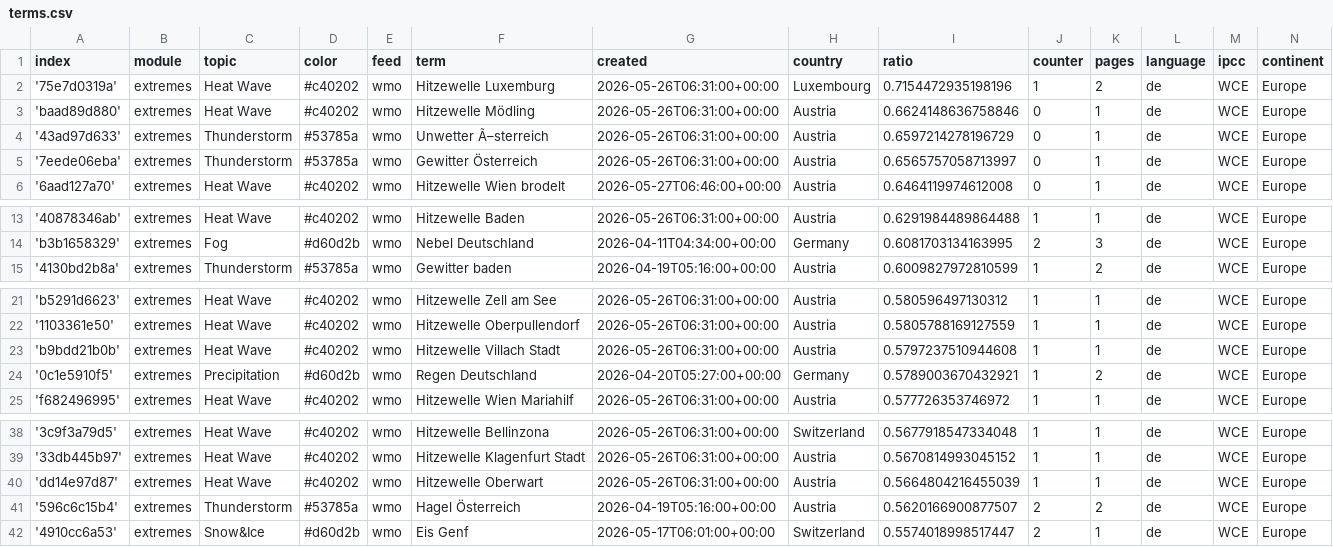
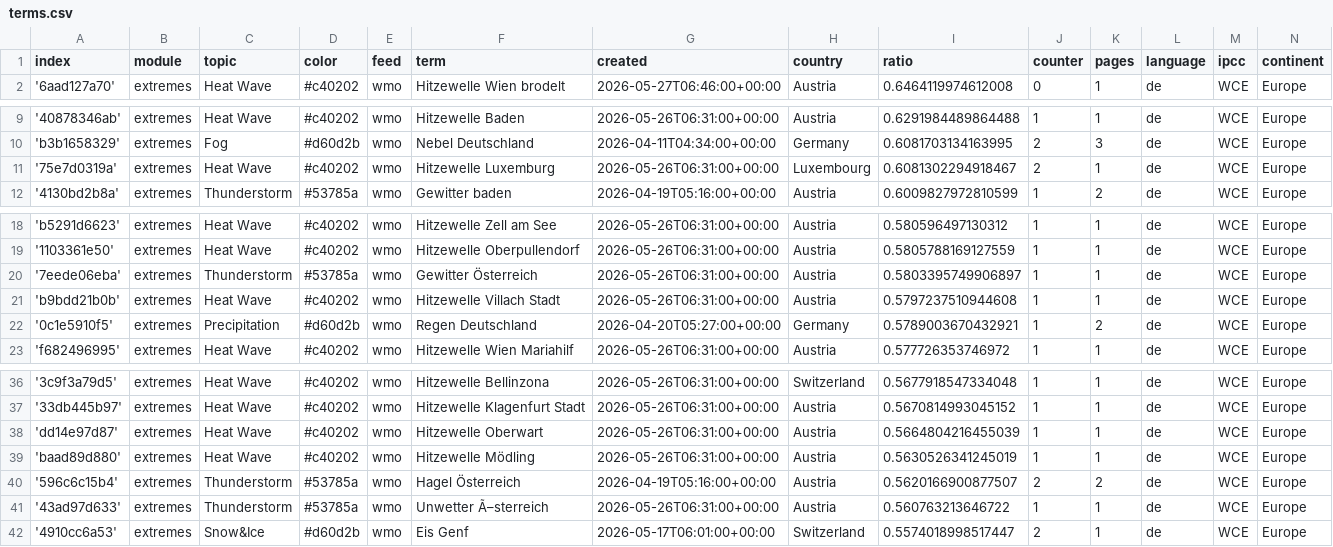
Before and after one commit to pg-ufr-news/germanExtremes, a CSV file: terms.csv, drawn as a sheet; only a part is shown, gaps mark what is left out; removed rows and columns are numbered as before the commit, all else as after; the diff names each change by its address in the sheet, - before the commit and + after, or states it on an @@ line.

```diff
--- a/terms.csv
+++ b/terms.csv
-row 2: '75e7d0319a' | extremes | Heat Wave | #c40202 | wmo | Hitzewelle Luxemburg | 2026-05-26T06:31:00+00:00 | Luxembourg | 0.7154472935198196 | 1 | 2 | de | WCE | Europe
-row 3: 'baad89d880' | extremes | Heat Wave | #c40202 | wmo | Hitzewelle Mödling | 2026-05-26T06:31:00+00:00 | Austria | 0.6624148636758846 | 0 | 1 | de | WCE | Europe
-row 4: '43ad97d633' | extremes | Thunderstorm | #53785a | wmo | Unwetter Ã–sterreich | 2026-05-26T06:31:00+00:00 | Austria | 0.6597214278196729 | 0 | 1 | de | WCE | Europe
-row 5: '7eede06eba' | extremes | Thunderstorm | #53785a | wmo | Gewitter Österreich | 2026-05-26T06:31:00+00:00 | Austria | 0.6565757058713997 | 0 | 1 | de | WCE | Europe
+row 11: '75e7d0319a' | extremes | Heat Wave | #c40202 | wmo | Hitzewelle Luxemburg | 2026-05-26T06:31:00+00:00 | Luxembourg | 0.6081302294918467 | 2 | 1 | de | WCE | Europe
+row 20: '7eede06eba' | extremes | Thunderstorm | #53785a | wmo | Gewitter Österreich | 2026-05-26T06:31:00+00:00 | Austria | 0.5803395749906897 | 1 | 1 | de | WCE | Europe
+row 39: 'baad89d880' | extremes | Heat Wave | #c40202 | wmo | Hitzewelle Mödling | 2026-05-26T06:31:00+00:00 | Austria | 0.5630526341245019 | 1 | 1 | de | WCE | Europe
+row 41: '43ad97d633' | extremes | Thunderstorm | #53785a | wmo | Unwetter Ã–sterreich | 2026-05-26T06:31:00+00:00 | Austria | 0.560763213646722 | 1 | 1 | de | WCE | Europe
```
Also changed, not shown: cxsv/news_2026_05.csv.
